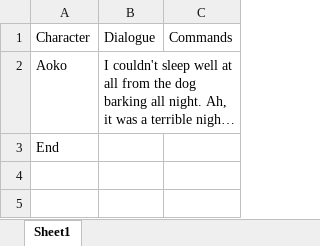
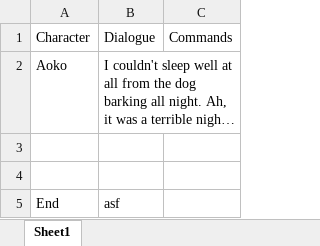
Before and after one commit to chris-mohri/DialogueSystem, an Excel workbook: Assets/Text/Chapter1.xlsx, sheet Sheet1, drawn as a sheet; long unchanged cells end in …; values as stored, in another font and other column widths than the file's, no borders; addresses are those after the commit; the diff names each change by its address in the sheet, - before the commit and + after, or states it on an @@ line.

Commit message:
trying to get text parsing done for an easier way to script the chapters

```diff
--- a/Assets/Text/Chapter1.xlsx (sheet Sheet1)
+++ b/Assets/Text/Chapter1.xlsx (sheet Sheet1)
+row 3: (empty)
+row 4: (empty)
-B5: (empty)
+B5: asf
```
Also changed, not shown: 3 other files.
